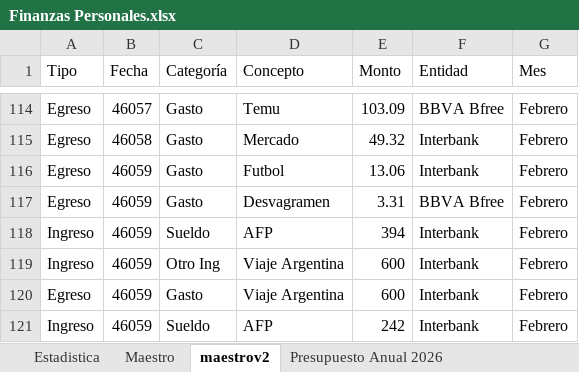
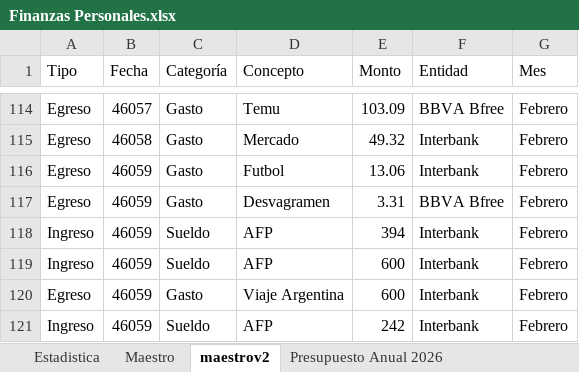
Before and after one commit to LuisRomero20/Finanzas, an Excel workbook: Finanzas Personales.xlsx, sheet maestrov2, drawn as a sheet; only a part is shown, gaps mark what is left out; values as stored, in another font and other column widths than the file's, no borders; the diff names each change by its address in the sheet, - before the commit and + after, or states it on an @@ line.

Commit message:
feat: reclasificar ingreso Viaje Argentina de Febrero a AFP

```diff
--- a/Finanzas Personales.xlsx (sheet maestrov2)
+++ b/Finanzas Personales.xlsx (sheet maestrov2)
-C119 (Categoría): Otro Ing
+C119 (Categoría): Sueldo
-D119 (Concepto): Viaje Argentina
+D119 (Concepto): AFP
```
Also changed, not shown: sheet Maestro, 2 other files.
